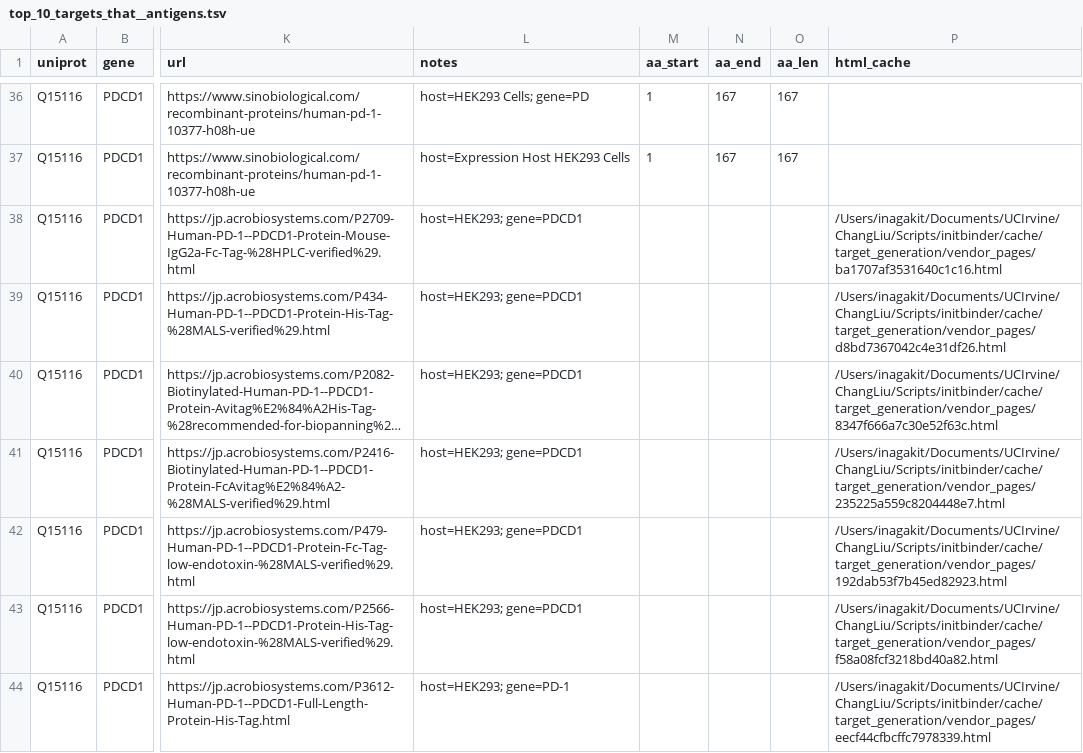
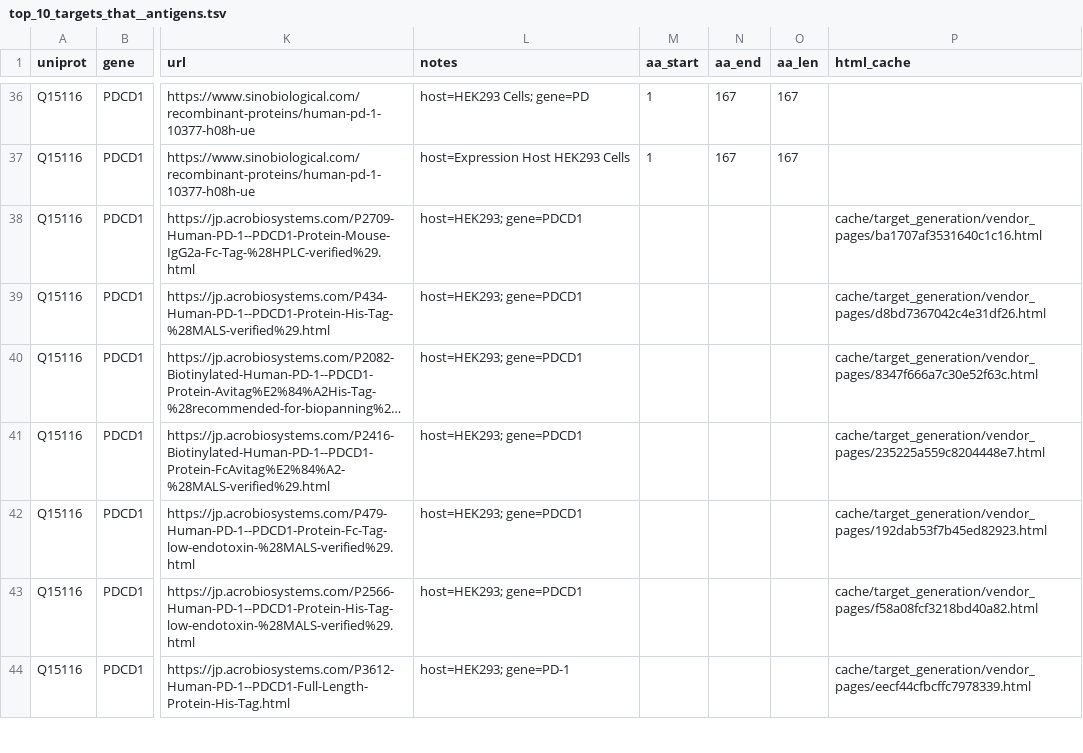
Before and after one commit to takaria0/initbinder, a TSV file: targets_catalog/top_10_targets_that__antigens.tsv, drawn as a sheet; only a part is shown, gaps mark what is left out; long unchanged cells end in …; the diff covers the shown part only; the diff names each change by its address in the sheet, - before the commit and + after, or states it on an @@ line.

```diff
--- a/targets_catalog/top_10_targets_that__antigens.tsv
+++ b/targets_catalog/top_10_targets_that__antigens.tsv
-P38 (html_cache): /Users/inagakit/Documents/UCIrvine/ChangLiu/Scripts/initbinder/cache/target_generation/vendor_pages/ba1707af3531640c1c16.html
+P38 (html_cache): cache/target_generation/vendor_pages/ba1707af3531640c1c16.html
-P39 (html_cache): /Users/inagakit/Documents/UCIrvine/ChangLiu/Scripts/initbinder/cache/target_generation/vendor_pages/d8bd7367042c4e31df26.html
+P39 (html_cache): cache/target_generation/vendor_pages/d8bd7367042c4e31df26.html
-P40 (html_cache): /Users/inagakit/Documents/UCIrvine/ChangLiu/Scripts/initbinder/cache/target_generation/vendor_pages/8347f666a7c30e52f63c.html
+P40 (html_cache): cache/target_generation/vendor_pages/8347f666a7c30e52f63c.html
-P41 (html_cache): /Users/inagakit/Documents/UCIrvine/ChangLiu/Scripts/initbinder/cache/target_generation/vendor_pages/235225a559c8204448e7.html
+P41 (html_cache): cache/target_generation/vendor_pages/235225a559c8204448e7.html
-P42 (html_cache): /Users/inagakit/Documents/UCIrvine/ChangLiu/Scripts/initbinder/cache/target_generation/vendor_pages/192dab53f7b45ed82923.html
+P42 (html_cache): cache/target_generation/vendor_pages/192dab53f7b45ed82923.html
-P43 (html_cache): /Users/inagakit/Documents/UCIrvine/ChangLiu/Scripts/initbinder/cache/target_generation/vendor_pages/f58a08fcf3218bd40a82.html
+P43 (html_cache): cache/target_generation/vendor_pages/f58a08fcf3218bd40a82.html
-P44 (html_cache): /Users/inagakit/Documents/UCIrvine/ChangLiu/Scripts/initbinder/cache/target_generation/vendor_pages/eecf44cfbcffc7978339.html
+P44 (html_cache): cache/target_generation/vendor_pages/eecf44cfbcffc7978339.html
```
Also changed, not shown: 84 edited cells elsewhere in this file, targets_catalog/alzheimer's_disease__antigens.tsv, targets_catalog/top_200_proteins_we_should_targe_20250915_142053_all.tsv, 3 other files.
